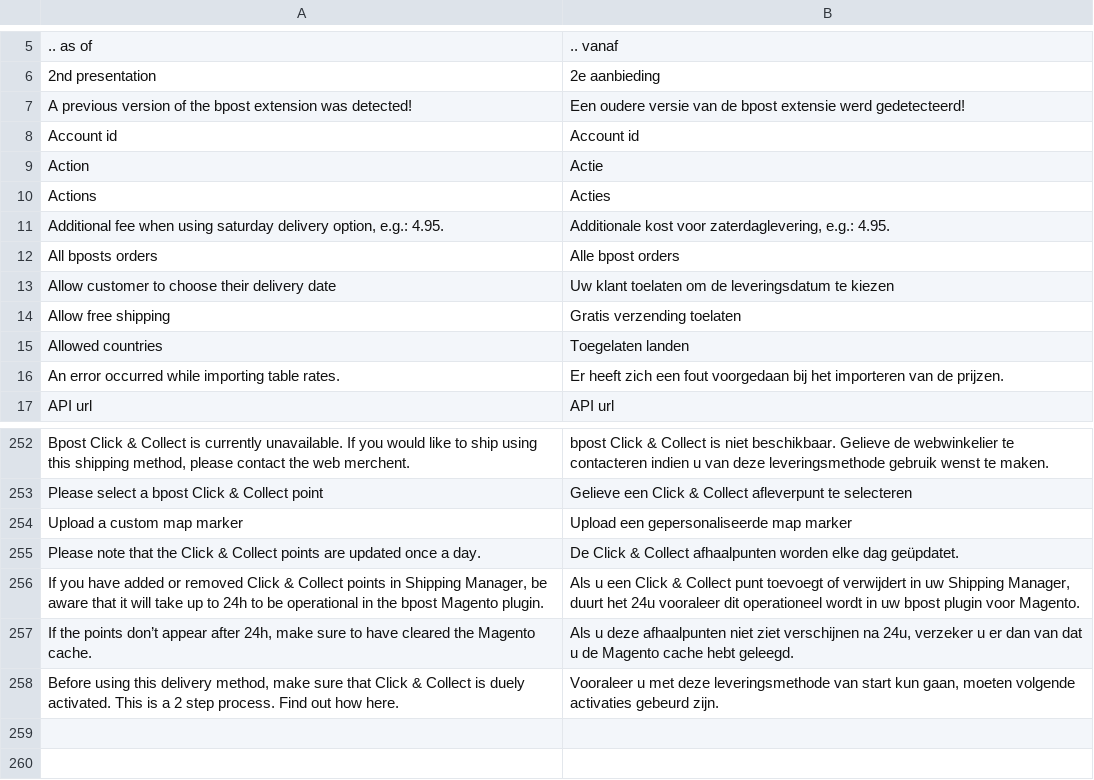
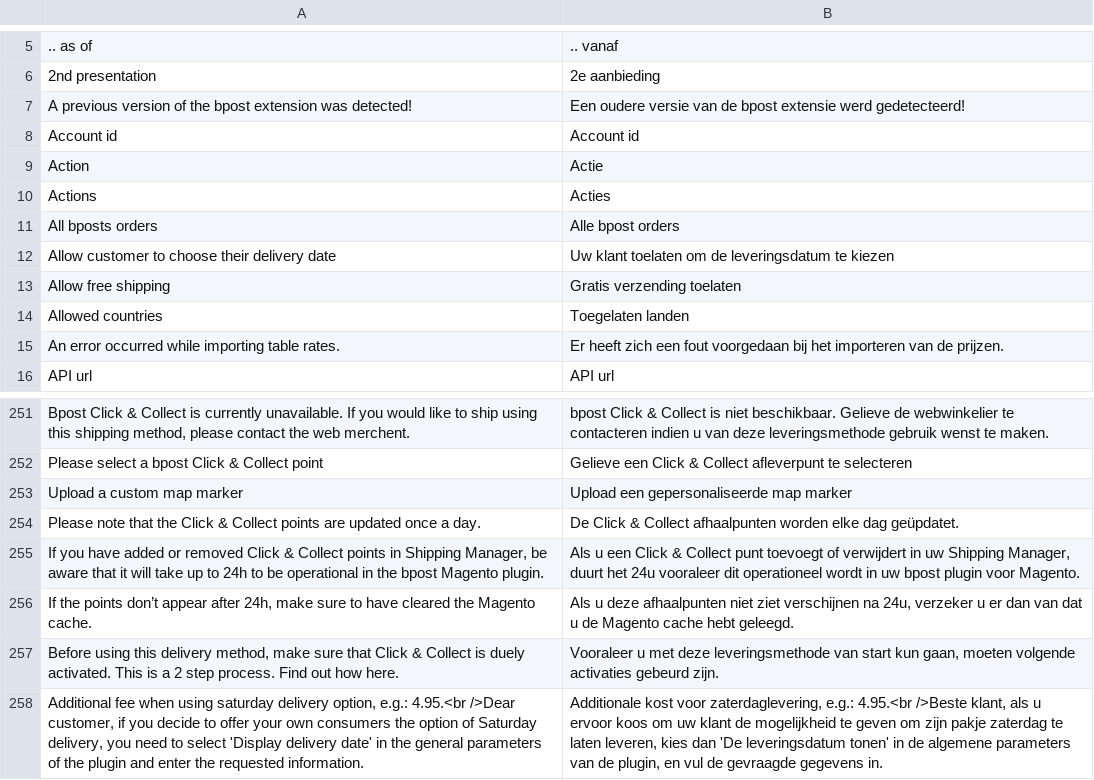
Before and after one commit to OpenMageModuleFostering/bpost, a CSV file: app/locale/nl_NL/Bpost_ShM.csv, drawn as a sheet; only a part is shown, gaps mark what is left out.

```diff
--- a/app/locale/nl_NL/Bpost_ShM.csv
+++ b/app/locale/nl_NL/Bpost_ShM.csv
@@ -10,3 +10,2 @@
 "Actions","Acties"
-"Additional fee when using saturday delivery option, e.g.: 4.95.","Additionale kost voor zaterdaglevering, e.g.: 4.95."
 "All bposts orders","Alle bpost orders"
@@ -258 +257,2 @@
 "Before using this delivery method, make sure that Click & Collect is duely activated. This is a 2 step process. Find out how here.","Vooraleer u met deze leveringsmethode van start kun gaan, moeten volgende activaties gebeurd zijn."
+"Additional fee when using saturday delivery option, e.g.: 4.95.<br />Dear customer, if you decide to offer your own consumers the option of Saturday delivery, you need to select 'Display delivery date' in the general parameters of the plugin and enter the requested information.","Additionale kost voor zaterdaglevering, e.g.: 4.95.<br />Beste klant, als u ervoor koos om uw klant de mogelijkheid te geven om zijn pakje zaterdag te laten leveren, kies dan 'De leveringsdatum tonen' in de algemene parameters van de plugin, en vul de gevraagde gegevens in."
```
Also changed, not shown: app/locale/en_US/Bpost_ShM.csv, app/locale/fr_FR/Bpost_ShM.csv, 4 other files.
